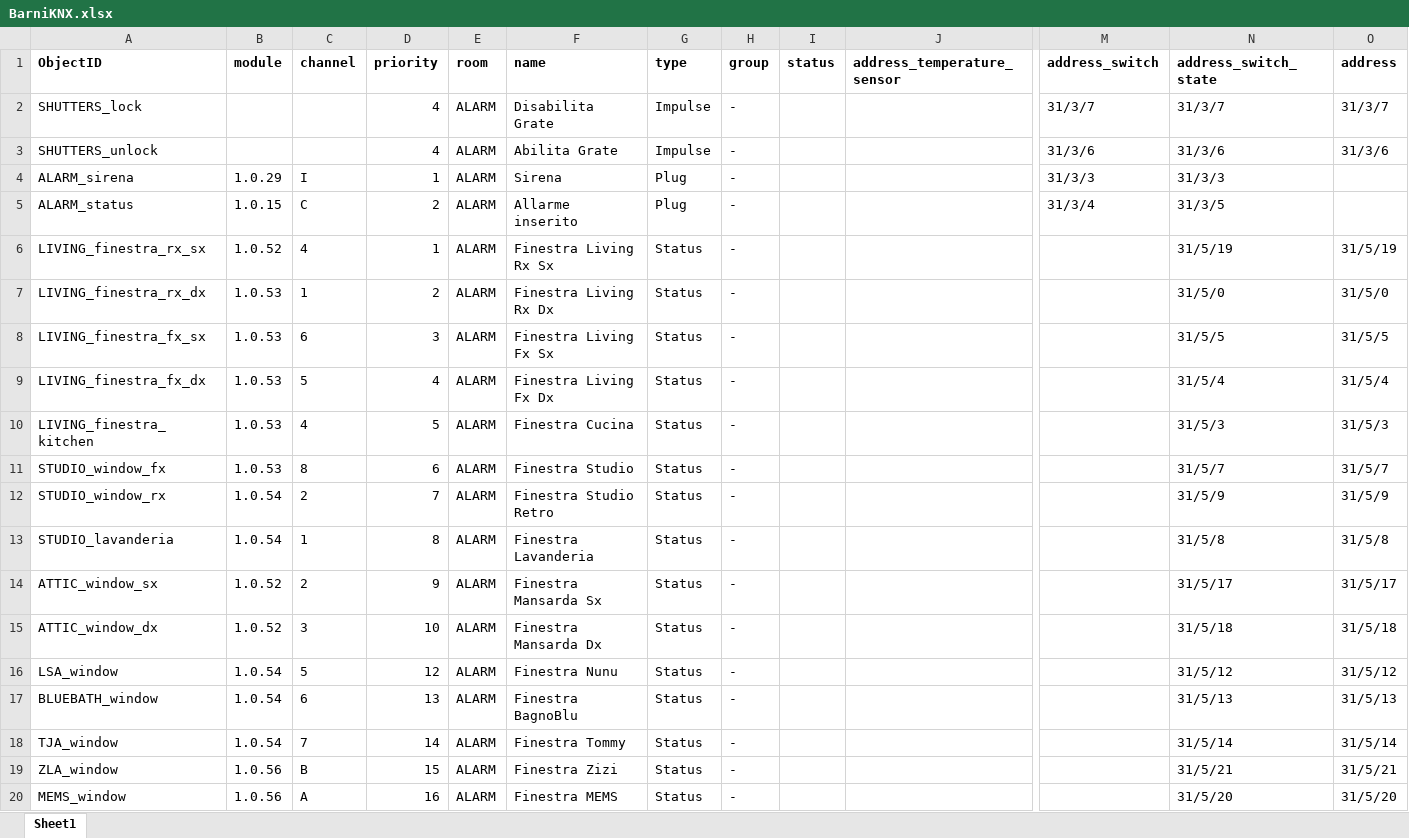
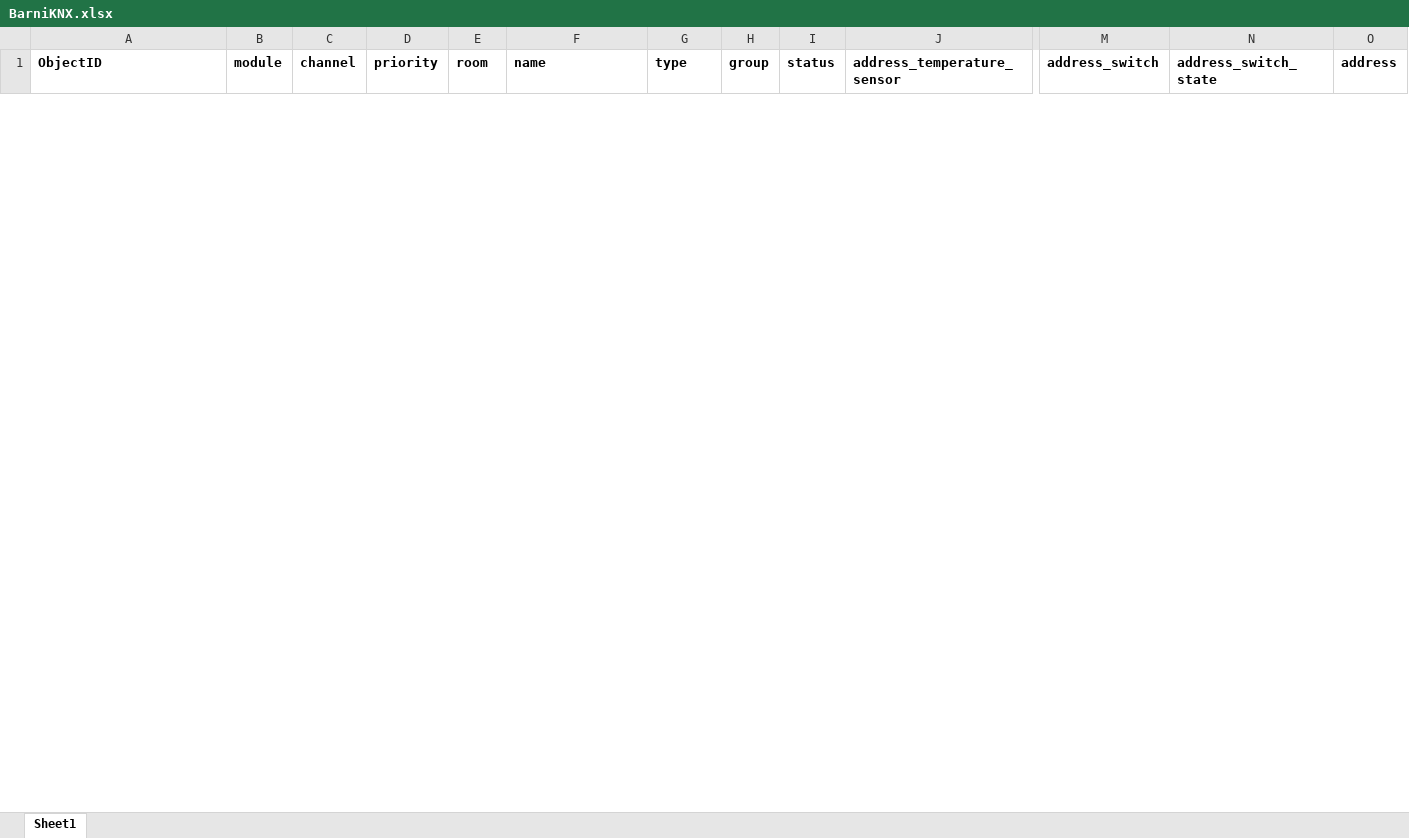
Before and after one commit to mattia-adani/barni, an Excel workbook: load-data/script/BarniKNX.xlsx, sheet Sheet1, drawn as a sheet; only a part is shown, gaps mark what is left out; values as stored, in another font and other column widths than the file's, no borders; removed rows and columns are numbered as before the commit, all else as after; rows hold the shown columns only; the diff covers the shown part only; the diff names each change by its address in the sheet, - before the commit and + after, or states it on an @@ line.

```diff
--- a/load-data/script/BarniKNX.xlsx (sheet Sheet1)
+++ b/load-data/script/BarniKNX.xlsx (sheet Sheet1)
@@ row 2 hidden: SHUTTERS_lock |  |  | 4 | ALARM | Disabilita Grate | Impulse | - |  |  | 31/3/7 | 31/3/7 | 31/3/7 @@
@@ row 3 hidden: SHUTTERS_unlock |  |  | 4 | ALARM | Abilita Grate | Impulse | - |  |  | 31/3/6 | 31/3/6 | 31/3/6 @@
@@ row 4 hidden: ALARM_sirena | 1.0.29 | I | 1 | ALARM | Sirena | Plug | - |  |  | 31/3/3 | 31/3/3 @@
@@ row 5 hidden: ALARM_status | 1.0.15 | C | 2 | ALARM | Allarme inserito | Plug | - |  |  | 31/3/4 | 31/3/5 @@
@@ row 6 hidden: LIVING_finestra_rx_sx | 1.0.52 | 4 | 1 | ALARM | Finestra Living Rx Sx | Status | - |  |  |  | 31/5/19 | 31/5/19 @@
@@ row 7 hidden: LIVING_finestra_rx_dx | 1.0.53 | 1 | 2 | ALARM | Finestra Living Rx Dx | Status | - |  |  |  | 31/5/0 | 31/5/0 @@
@@ row 8 hidden: LIVING_finestra_fx_sx | 1.0.53 | 6 | 3 | ALARM | Finestra Living Fx Sx | Status | - |  |  |  | 31/5/5 | 31/5/5 @@
@@ row 9 hidden: LIVING_finestra_fx_dx | 1.0.53 | 5 | 4 | ALARM | Finestra Living Fx Dx | Status | - |  |  |  | 31/5/4 | 31/5/4 @@
@@ row 10 hidden: LIVING_finestra_kitchen | 1.0.53 | 4 | 5 | ALARM | Finestra Cucina | Status | - |  |  |  | 31/5/3 | 31/5/3 @@
@@ row 11 hidden: STUDIO_window_fx | 1.0.53 | 8 | 6 | ALARM | Finestra Studio | Status | - |  |  |  | 31/5/7 | 31/5/7 @@
@@ row 12 hidden: STUDIO_window_rx | 1.0.54 | 2 | 7 | ALARM | Finestra Studio Retro | Status | - |  |  |  | 31/5/9 | 31/5/9 @@
@@ row 13 hidden: STUDIO_lavanderia | 1.0.54 | 1 | 8 | ALARM | Finestra Lavanderia | Status | - |  |  |  | 31/5/8 | 31/5/8 @@
@@ row 14 hidden: ATTIC_window_sx | 1.0.52 | 2 | 9 | ALARM | Finestra Mansarda Sx | Status | - |  |  |  | 31/5/17 | 31/5/17 @@
@@ row 15 hidden: ATTIC_window_dx | 1.0.52 | 3 | 10 | ALARM | Finestra Mansarda Dx | Status | - |  |  |  | 31/5/18 | 31/5/18 @@
@@ row 16 hidden: LSA_window | 1.0.54 | 5 | 12 | ALARM | Finestra Nunu | Status | - |  |  |  | 31/5/12 | 31/5/12 @@
@@ row 17 hidden: BLUEBATH_window | 1.0.54 | 6 | 13 | ALARM | Finestra BagnoBlu | Status | - |  |  |  | 31/5/13 | 31/5/13 @@
@@ row 18 hidden: TJA_window | 1.0.54 | 7 | 14 | ALARM | Finestra Tommy | Status | - |  |  |  | 31/5/14 | 31/5/14 @@
@@ row 19 hidden: ZLA_window | 1.0.56 | B | 15 | ALARM | Finestra Zizi | Status | - |  |  |  | 31/5/21 | 31/5/21 @@
@@ row 20 hidden: MEMS_window | 1.0.56 | A | 16 | ALARM | Finestra MEMS | Status | - |  |  |  | 31/5/20 | 31/5/20 @@
```
Also changed, not shown: 4 added rows and 35 hidden or unhidden rows elsewhere in this sheet, hidden cells, 11 other files.
